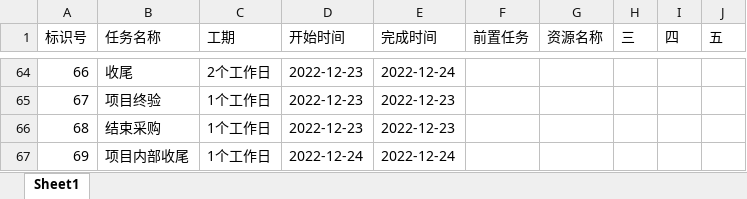
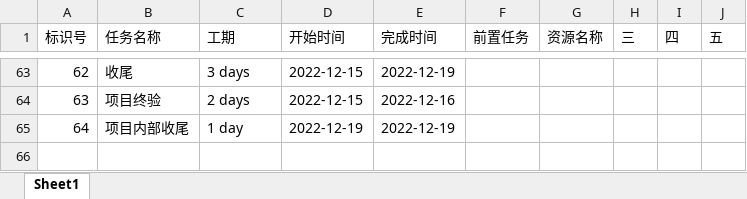
Before and after one commit to xirantian/Xray_CV, an Excel workbook: Doc/3.项目规划/李占伟/工作分解结构wbs.xlsx, sheet Sheet1, drawn as a sheet; only a part is shown, gaps mark what is left out; values as stored, in another font and other column widths than the file's, no cell formats; removed rows and columns are numbered as before the commit, all else as after; the diff covers the shown part only; the diff names each change by its address in the sheet, - before the commit and + after, or states it on an @@ line.

```diff
--- a/Doc/3.项目规划/李占伟/工作分解结构wbs.xlsx (sheet Sheet1)
+++ b/Doc/3.项目规划/李占伟/工作分解结构wbs.xlsx (sheet Sheet1)
@@ column A (标识号) renumbered from row 3 down @@
-C63 (工期): 2个工作日
+C63 (工期): 3 days
-D63:D64 (开始时间): 2022-12-23
+D63:D64 (开始时间): 2022-12-15
-E63 (完成时间): 2022-12-24
+E63 (完成时间): 2022-12-19
-C64 (工期): 1个工作日
+C64 (工期): 2 days
-E64 (完成时间): 2022-12-23
+E64 (完成时间): 2022-12-16
-row 66: 68 | 结束采购 | 1个工作日 | 2022-12-23 | 2022-12-23
-C65 (工期): 1个工作日
+C65 (工期): 1 day
-D65 (开始时间): 2022-12-24
+D65 (开始时间): 2022-12-19
-E65 (完成时间): 2022-12-24
+E65 (完成时间): 2022-12-19
```
Also changed, not shown: 11 added rows, 12 removed rows, 141 edited cells and merged cells elsewhere in this sheet, cell formats, Doc/3.项目规划/李占伟/工作包顺序.xlsx, 4 other files.
